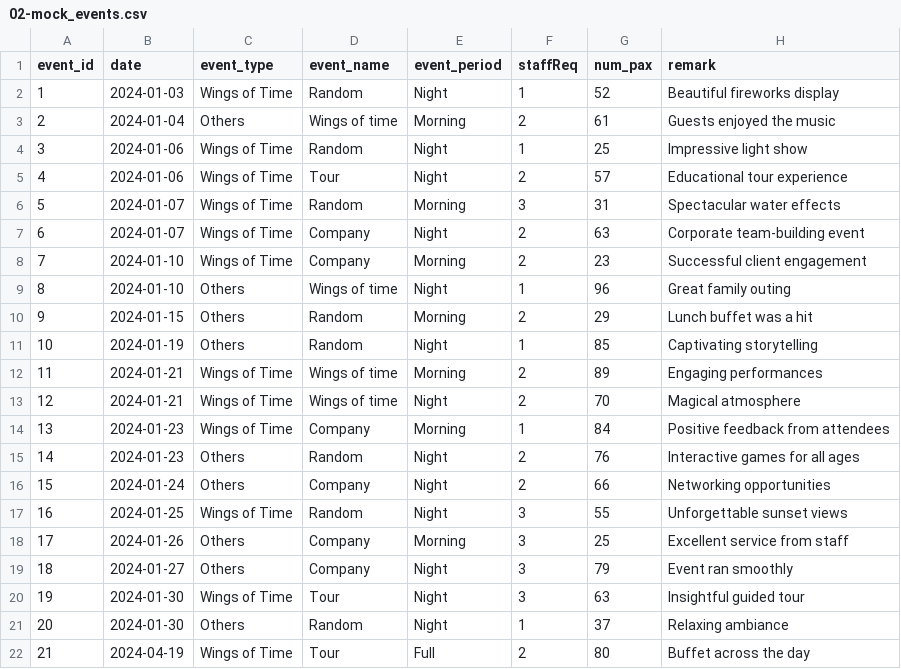
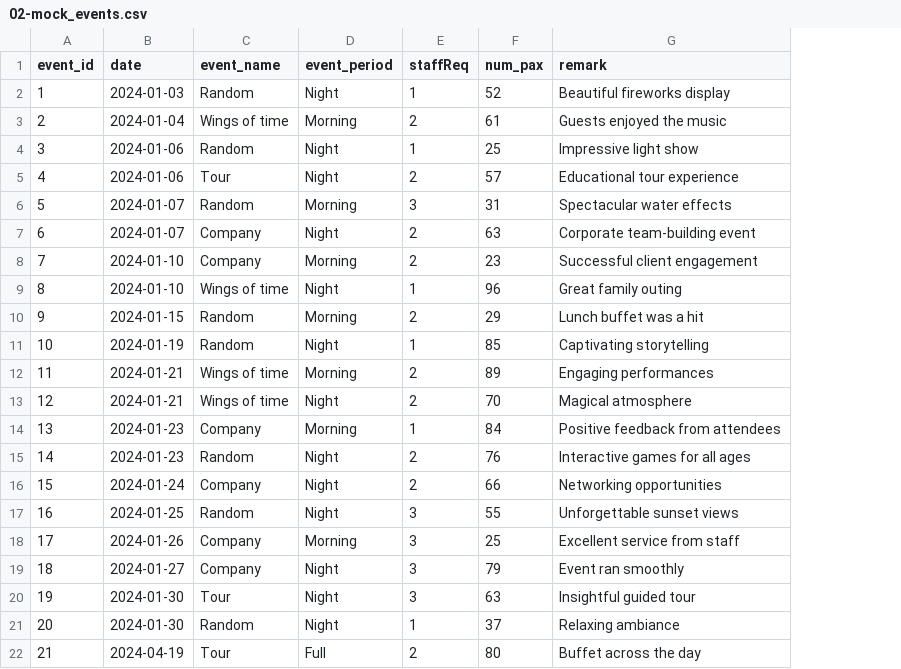
Before and after one commit to shecheeyee/dsa3101-manpower-optimization-ci-backend, a CSV file: data/csv/02-mock_events.csv, drawn as a sheet; the diff names each change by its address in the sheet, - before the commit and + after, or states it on an @@ line.

Commit message:
fix: fix data

```diff
--- a/data/csv/02-mock_events.csv
+++ b/data/csv/02-mock_events.csv
-column C (event_type), rows 2-22: Wings of Time | Others | Wings of Time | Wings of Time | Wings of Time | Wings of Time | Wings of Time | Others | Others | Others | Wings of Time | Wings of Time | Wings of Time | Others | Others | Wings of Time | Others | Others | Wings of Time | Others | Wings of Time
```
